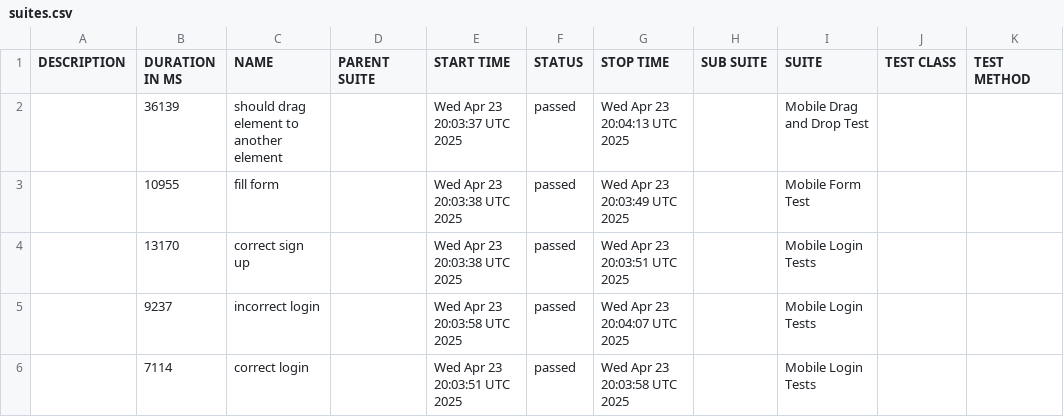
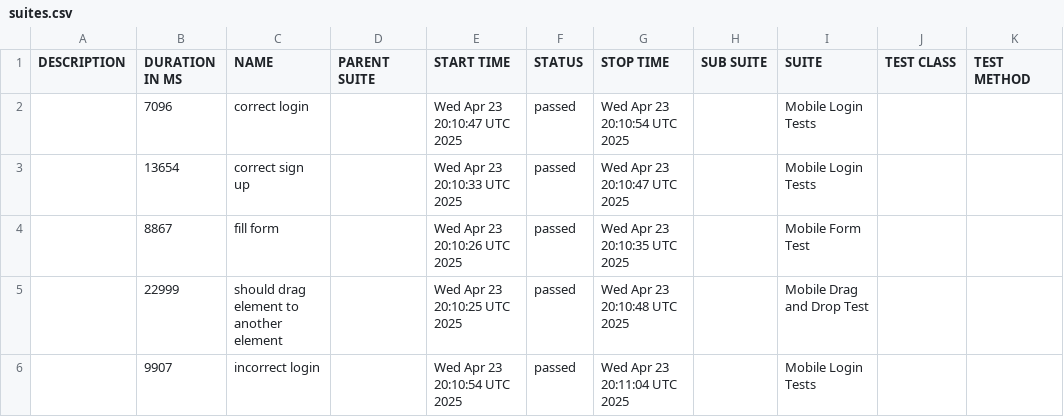
Before and after one commit to BilikSergey/Task-8-Wdio-Mobile-Browserstack-, a CSV file: data/suites.csv, drawn as a sheet.

```diff
--- a/data/suites.csv
+++ b/data/suites.csv
@@ -1,6 +1,6 @@
 "DESCRIPTION","DURATION IN MS","NAME","PARENT SUITE","START TIME","STATUS","STOP TIME","SUB SUITE","SUITE","TEST CLASS","TEST METHOD"
-"","36139","should drag element to another element","","Wed Apr 23 20:03:37 UTC 2025","passed","Wed Apr 23 20:04:13 UTC 2025","","Mobile Drag and Drop Test","",""
-"","10955","fill form","","Wed Apr 23 20:03:38 UTC 2025","passed","Wed Apr 23 20:03:49 UTC 2025","","Mobile Form Test","",""
-"","13170","correct sign up","","Wed Apr 23 20:03:38 UTC 2025","passed","Wed Apr 23 20:03:51 UTC 2025","","Mobile Login Tests","",""
-"","9237","incorrect login","","Wed Apr 23 20:03:58 UTC 2025","passed","Wed Apr 23 20:04:07 UTC 2025","","Mobile Login Tests","",""
-"","7114","correct login","","Wed Apr 23 20:03:51 UTC 2025","passed","Wed Apr 23 20:03:58 UTC 2025","","Mobile Login Tests","",""
+"","7096","correct login","","Wed Apr 23 20:10:47 UTC 2025","passed","Wed Apr 23 20:10:54 UTC 2025","","Mobile Login Tests","",""
+"","13654","correct sign up","","Wed Apr 23 20:10:33 UTC 2025","passed","Wed Apr 23 20:10:47 UTC 2025","","Mobile Login Tests","",""
+"","8867","fill form","","Wed Apr 23 20:10:26 UTC 2025","passed","Wed Apr 23 20:10:35 UTC 2025","","Mobile Form Test","",""
+"","22999","should drag element to another element","","Wed Apr 23 20:10:25 UTC 2025","passed","Wed Apr 23 20:10:48 UTC 2025","","Mobile Drag and Drop Test","",""
+"","9907","incorrect login","","Wed Apr 23 20:10:54 UTC 2025","passed","Wed Apr 23 20:11:04 UTC 2025","","Mobile Login Tests","",""
```
Also changed, not shown: data/behaviors.csv, 24 other files.
